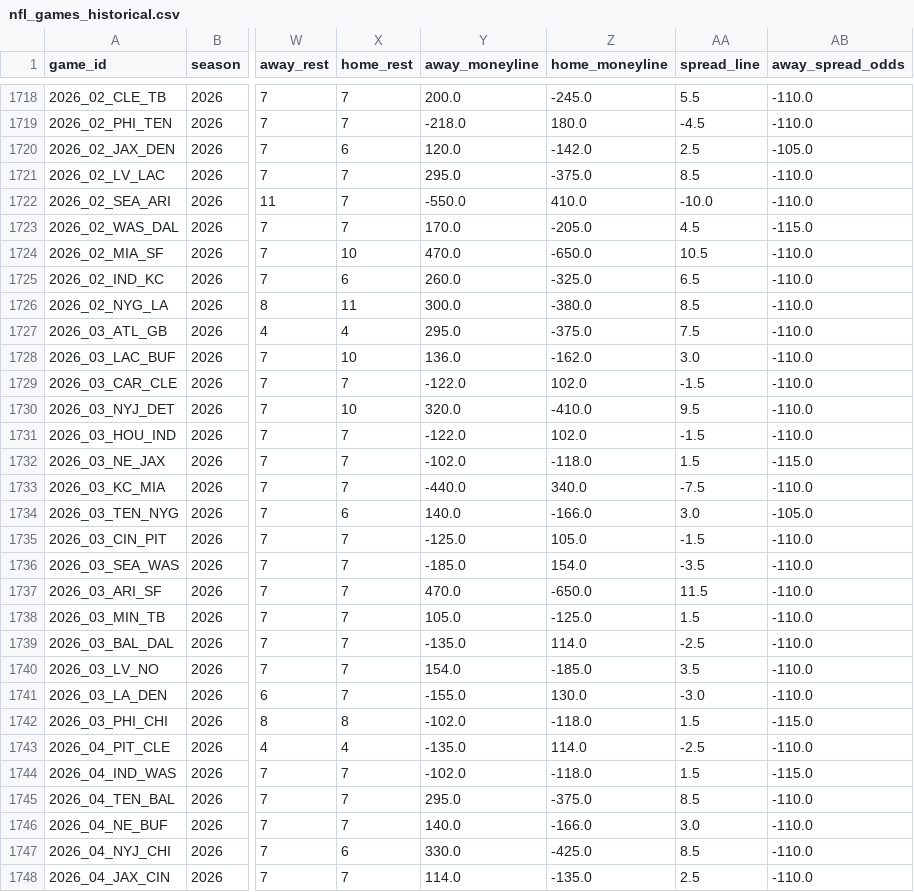
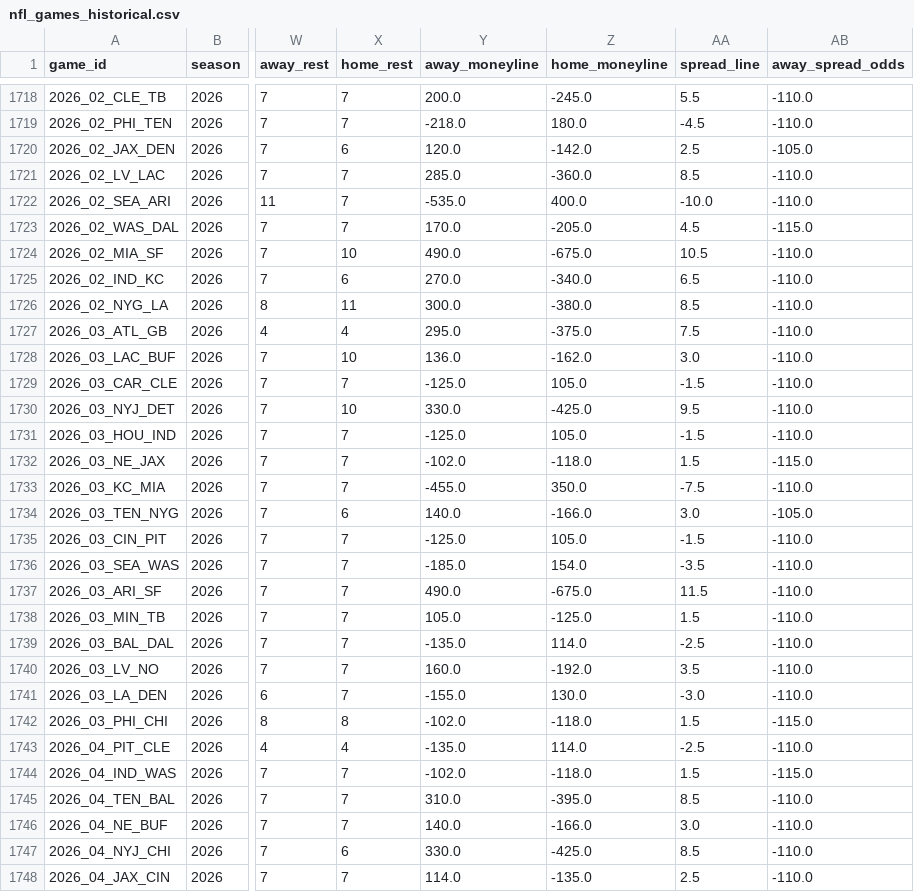
Before and after one commit to William-Bill1/nfl-predictions, a CSV file: data_files/nfl_games_historical.csv, drawn as a sheet; only a part is shown, gaps mark what is left out; the diff covers the shown part only; the diff names each change by its address in the sheet, - before the commit and + after, or states it on an @@ line.

```diff
--- a/data_files/nfl_games_historical.csv
+++ b/data_files/nfl_games_historical.csv
-Y1721 (away_moneyline): 295.0
+Y1721 (away_moneyline): 285.0
-Z1721 (home_moneyline): -375.0
+Z1721 (home_moneyline): -360.0
-Y1722 (away_moneyline): -550.0
+Y1722 (away_moneyline): -535.0
-Z1722 (home_moneyline): 410.0
+Z1722 (home_moneyline): 400.0
-Y1724 (away_moneyline): 470.0
+Y1724 (away_moneyline): 490.0
-Z1724 (home_moneyline): -650.0
+Z1724 (home_moneyline): -675.0
-Y1725 (away_moneyline): 260.0
+Y1725 (away_moneyline): 270.0
-Z1725 (home_moneyline): -325.0
+Z1725 (home_moneyline): -340.0
-Y1729 (away_moneyline): -122.0
+Y1729 (away_moneyline): -125.0
-Z1729 (home_moneyline): 102.0
+Z1729 (home_moneyline): 105.0
-Y1730 (away_moneyline): 320.0
+Y1730 (away_moneyline): 330.0
-Z1730 (home_moneyline): -410.0
+Z1730 (home_moneyline): -425.0
-Y1731 (away_moneyline): -122.0
+Y1731 (away_moneyline): -125.0
-Z1731 (home_moneyline): 102.0
+Z1731 (home_moneyline): 105.0
-Y1733 (away_moneyline): -440.0
+Y1733 (away_moneyline): -455.0
-Z1733 (home_moneyline): 340.0
+Z1733 (home_moneyline): 350.0
-Y1737 (away_moneyline): 470.0
+Y1737 (away_moneyline): 490.0
-Z1737 (home_moneyline): -650.0
+Z1737 (home_moneyline): -675.0
-Y1740 (away_moneyline): 154.0
+Y1740 (away_moneyline): 160.0
-Z1740 (home_moneyline): -185.0
+Z1740 (home_moneyline): -192.0
-Y1745 (away_moneyline): 295.0
+Y1745 (away_moneyline): 310.0
-Z1745 (home_moneyline): -375.0
+Z1745 (home_moneyline): -395.0
```
Also changed, not shown: 77 edited cells elsewhere in this file, 2 other files.
